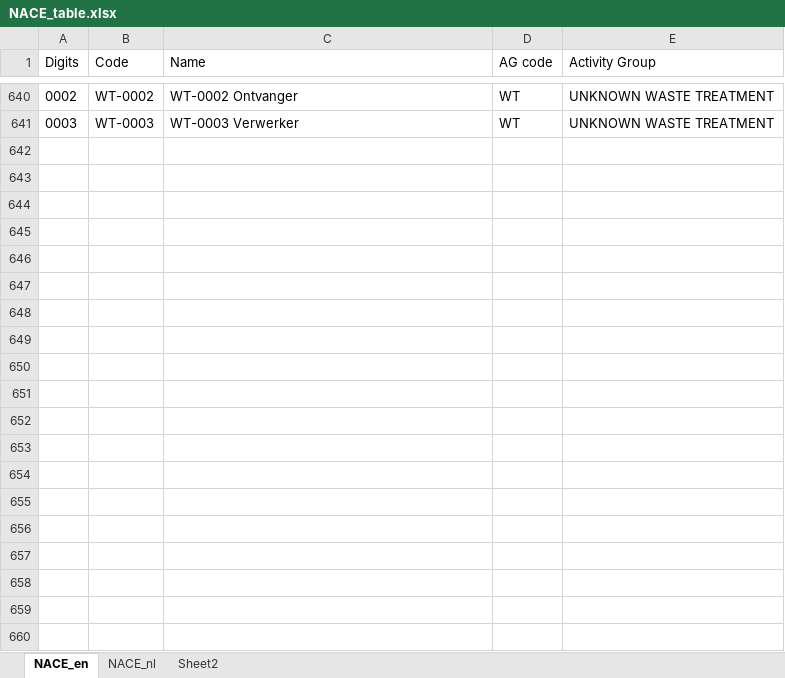
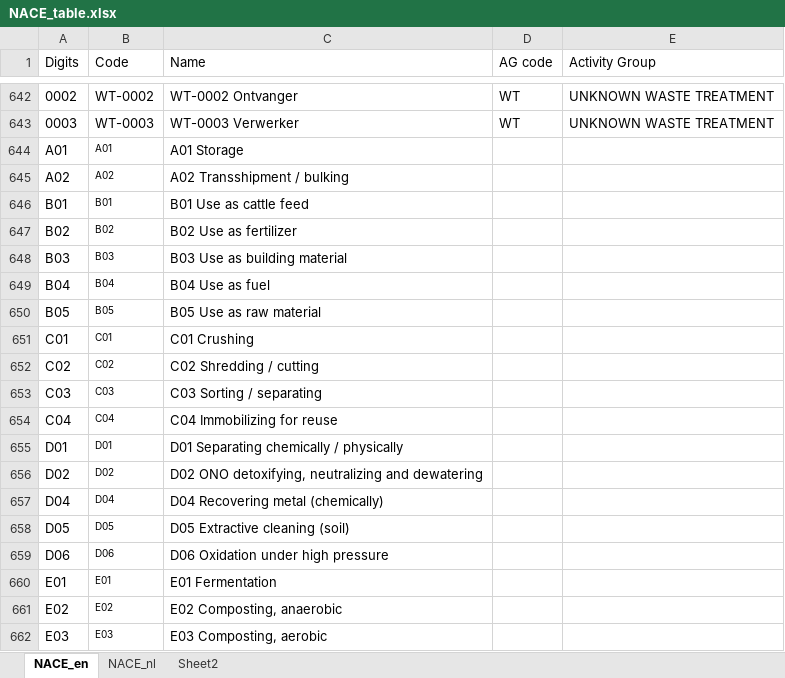
Before and after one commit to rusne/geoFluxus, an Excel workbook: Public_data/NACE_table.xlsx, sheet NACE_en, drawn as a sheet; only a part is shown, gaps mark what is left out; values as stored, in another font and other column widths than the file's, no borders; the diff covers the shown part only; the diff names each change by its address in the sheet, - before the commit and + after, or states it on an @@ line.

```diff
--- a/Public_data/NACE_table.xlsx (sheet NACE_en)
+++ b/Public_data/NACE_table.xlsx (sheet NACE_en)
+row 644: A01 | A01 | A01 Storage
+row 645: A02 | A02 | A02 Transshipment / bulking
+row 646: B01 | B01 | B01 Use as cattle feed
+row 647: B02 | B02 | B02 Use as fertilizer
+row 648: B03 | B03 | B03 Use as building material
+row 649: B04 | B04 | B04 Use as fuel
+row 650: B05 | B05 | B05 Use as raw material
+row 651: C01 | C01 | C01 Crushing
+row 652: C02 | C02 | C02 Shredding / cutting
+row 653: C03 | C03 | C03 Sorting / separating
+row 654: C04 | C04 | C04 Immobilizing for reuse
+row 655: D01 | D01 | D01 Separating chemically / physically
+row 656: D02 | D02 | D02 ONO detoxifying, neutralizing and dewatering
+row 657: D04 | D04 | D04 Recovering metal (chemically)
+row 658: D05 | D05 | D05 Extractive cleaning (soil)
+row 659: D06 | D06 | D06 Oxidation under high pressure
+row 660: E01 | E01 | E01 Fermentation
+row 661: E02 | E02 | E02 Composting, anaerobic
+row 662: E03 | E03 | E03 Composting, aerobic
```
Also changed, not shown: 11 added rows and 10 edited cells elsewhere in this sheet, sheet NACE_nl, formulas that keep their value, Public_data/Exports_CG_part1/actor_roles_summary.xlsx, Public_data/Exports_FW_part1/actor_roles_summary.xlsx, 17 other files.
